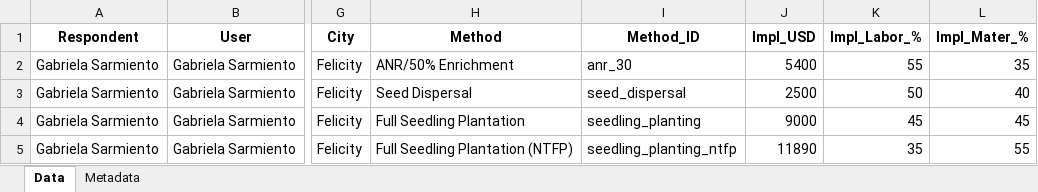
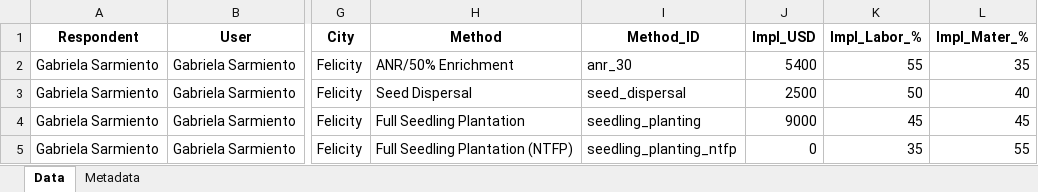
Before and after one commit to conservation-strategy/consultants-data-validation, an Excel workbook: models/(Gabriela_Mangrove) restoration_Mangrove_Seed_Dispersal_2026-06-16-00-05-14._GABRIELA SARMIENTOxlsx.xlsx, sheet Data, drawn as a sheet; only a part is shown, gaps mark what is left out; values as stored, in another font and other column widths than the file's, no borders; the diff names each change by its address in the sheet, - before the commit and + after, or states it on an @@ line.

```diff
--- a/models/(Gabriela_Mangrove) restoration_Mangrove_Seed_Dispersal_2026-06-16-00-05-14._GABRIELA SARMIENTOxlsx.xlsx (sheet Data)
+++ b/models/(Gabriela_Mangrove) restoration_Mangrove_Seed_Dispersal_2026-06-16-00-05-14._GABRIELA SARMIENTOxlsx.xlsx (sheet Data)
-J5 (Impl_USD): 11890
+J5 (Impl_USD): 0
```
Also changed, not shown: Consultants Data Validation - Master Database.xlsx, models/(Marcel_Mangrove) Product 2_REVISION1_CSF_Validated Questionnaire Package_Vietnam_Mangrove_Marcel Pein.xlsx, 13 other files.
